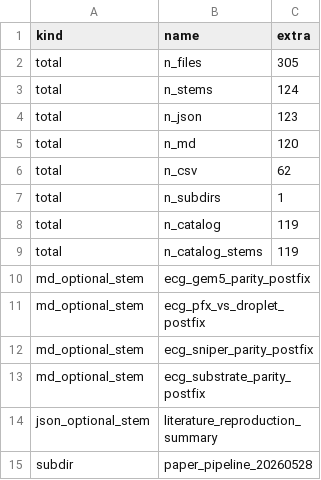
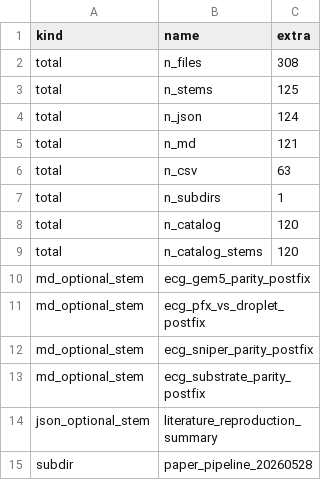
Before and after one commit to UVA-LavaLab/GraphBrew, a CSV file: wiki/data/lit_faith_filename_grammar.csv, drawn as a sheet.

```diff
--- a/wiki/data/lit_faith_filename_grammar.csv
+++ b/wiki/data/lit_faith_filename_grammar.csv
@@ -1,10 +1,10 @@
 kind,name,extra
-total,n_files,305
-total,n_stems,124
-total,n_json,123
-total,n_md,120
-total,n_csv,62
+total,n_files,308
+total,n_stems,125
+total,n_json,124
+total,n_md,121
+total,n_csv,63
 total,n_subdirs,1
-total,n_catalog,119
-total,n_catalog_stems,119
+total,n_catalog,120
+total,n_catalog_stems,120
 md_optional_stem,ecg_gem5_parity_postfix,
```
Also changed, not shown: 26 other files.
